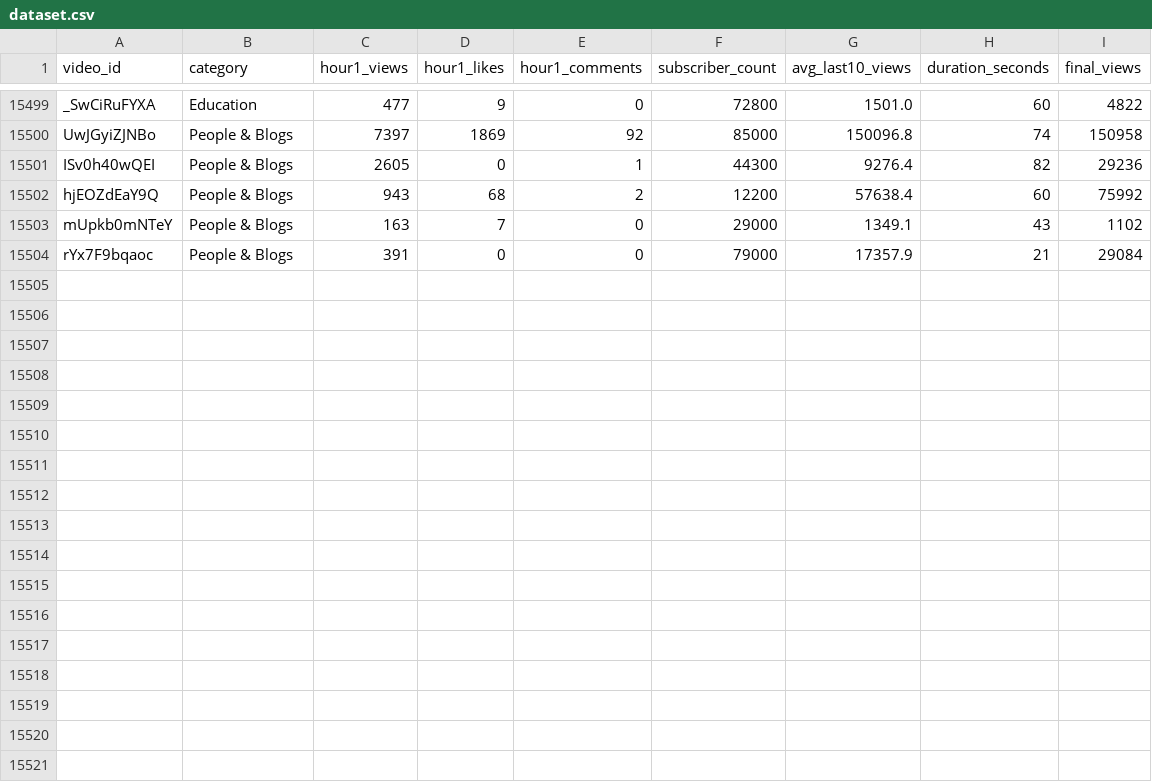
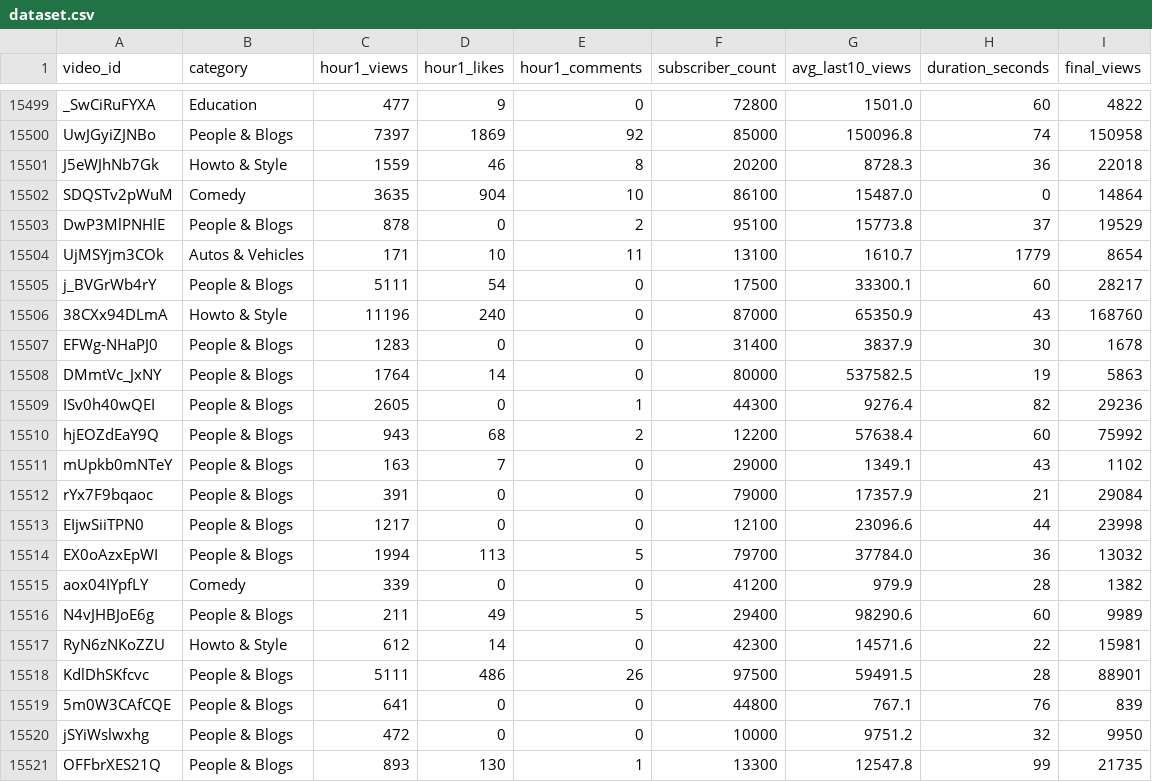
Before and after one commit to jaskiratkalra26/Youtube-Data-Extraction-Pipeline, a CSV file: dataset.csv, drawn as a sheet; only a part is shown, gaps mark what is left out.

```diff
--- a/dataset.csv
+++ b/dataset.csv
@@ -15500,2 +15500,10 @@ _SwCiRuFYXA,Education,477,9,0,72800,1501.0,60,4822
 UwJGyiZJNBo,People & Blogs,7397,1869,92,85000,150096.8,74,150958
+J5eWJhNb7Gk,Howto & Style,1559,46,8,20200,8728.3,36,22018
+SDQSTv2pWuM,Comedy,3635,904,10,86100,15487.0,0,14864
+DwP3MlPNHlE,People & Blogs,878,0,2,95100,15773.8,37,19529
+UjMSYjm3COk,Autos & Vehicles,171,10,11,13100,1610.7,1779,8654
+j_BVGrWb4rY,People & Blogs,5111,54,0,17500,33300.1,60,28217
+38CXx94DLmA,Howto & Style,11196,240,0,87000,65350.9,43,168760
+EFWg-NHaPJ0,People & Blogs,1283,0,0,31400,3837.9,30,1678
+DMmtVc_JxNY,People & Blogs,1764,14,0,80000,537582.5,19,5863
 ISv0h40wQEI,People & Blogs,2605,0,1,44300,9276.4,82,29236
@@ -15504 +15512,10 @@ mUpkb0mNTeY,People & Blogs,163,7,0,29000,1349.1,43,1102
 rYx7F9bqaoc,People & Blogs,391,0,0,79000,17357.9,21,29084
+EIjwSiiTPN0,People & Blogs,1217,0,0,12100,23096.6,44,23998
+EX0oAzxEpWI,People & Blogs,1994,113,5,79700,37784.0,36,13032
+aox04IYpfLY,Comedy,339,0,0,41200,979.9,28,1382
+N4vJHBJoE6g,People & Blogs,211,49,5,29400,98290.6,60,9989
+RyN6zNKoZZU,Howto & Style,612,14,0,42300,14571.6,22,15981
+KdlDhSKfcvc,People & Blogs,5111,486,26,97500,59491.5,28,88901
+5m0W3CAfCQE,People & Blogs,641,0,0,44800,767.1,76,839
+jSYiWslwxhg,People & Blogs,472,0,0,10000,9751.2,32,9950
+OFFbrXES21Q,People & Blogs,893,130,1,13300,12547.8,99,21735
```
Also changed, not shown: final_data.csv, hour1_data.csv, 1 other file.
